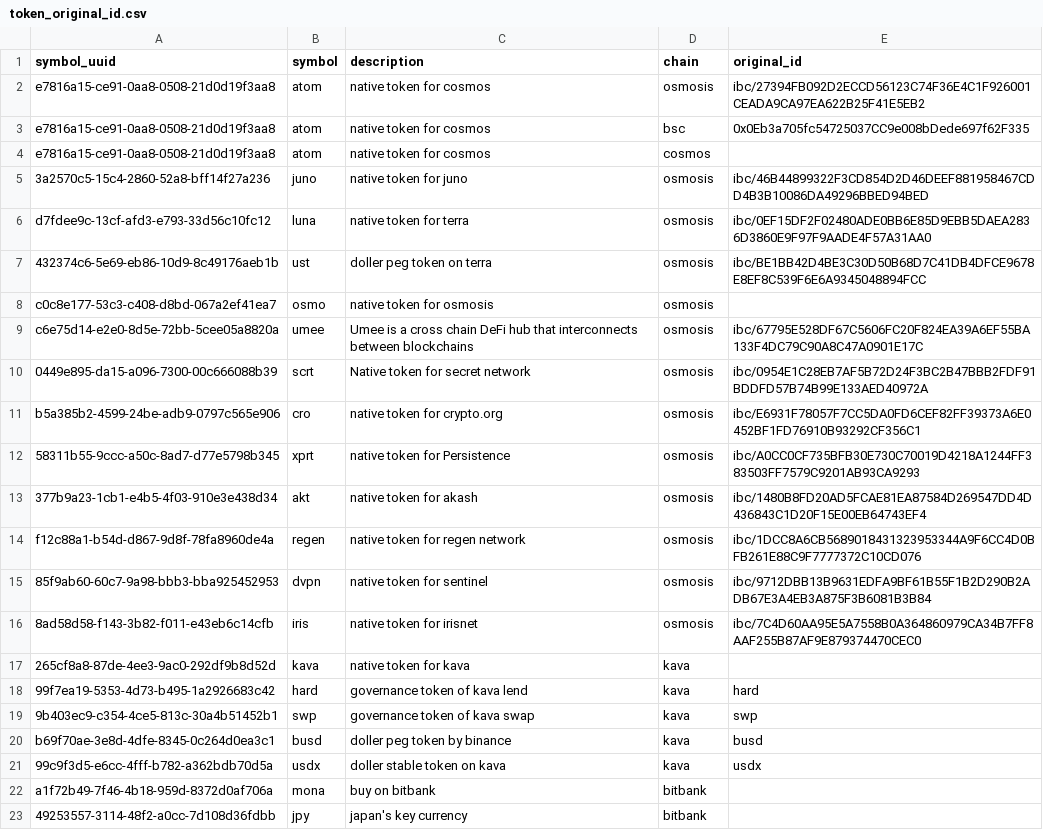
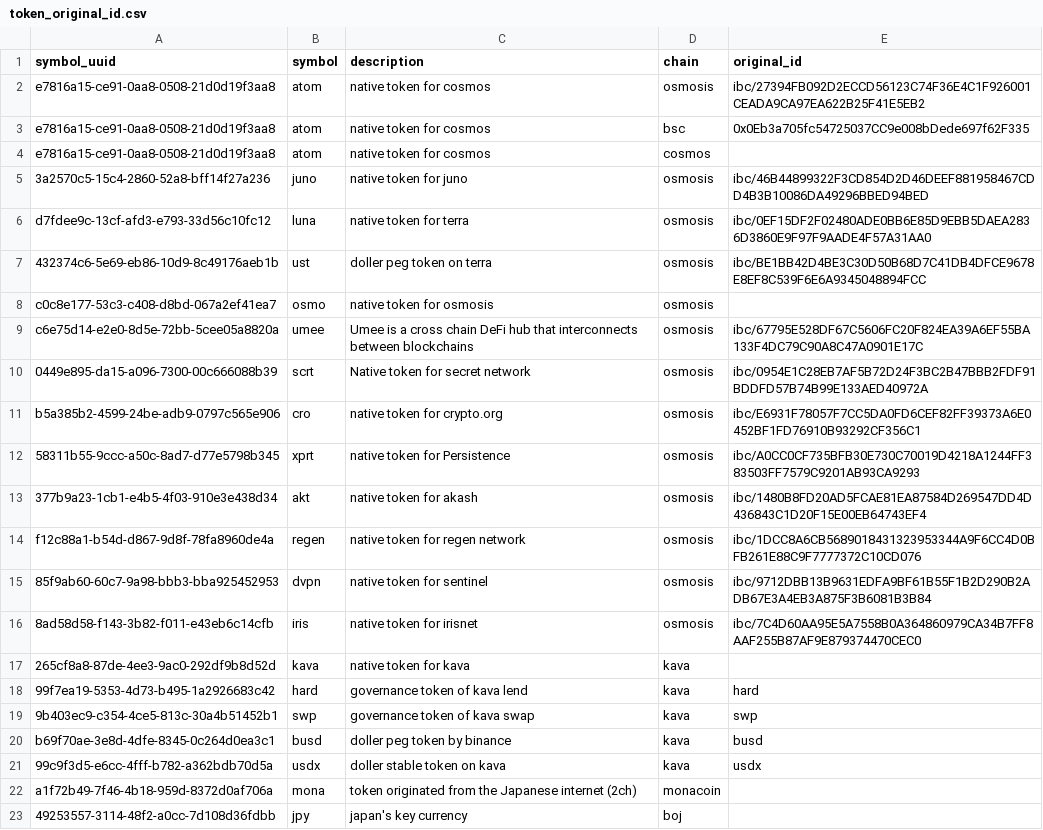
Before and after one commit to ca3-caaip/token_original_id, a CSV file: token_original_id.csv, drawn as a sheet.

Commit message:
feat: add mona and jpy on bitbank

```diff
--- a/token_original_id.csv
+++ b/token_original_id.csv
@@ -21,3 +21,3 @@ b69f70ae-3e8d-4dfe-8345-0c264d0ea3c1,busd,doller peg token by binance,kava,busd
 99c9f3d5-e6cc-4fff-b782-a362bdb70d5a,usdx,doller stable token on kava,kava,usdx
-a1f72b49-7f46-4b18-959d-8372d0af706a,mona,buy on bitbank,bitbank,
-49253557-3114-48f2-a0cc-7d108d36fdbb,jpy,japan's key currency,bitbank,
+a1f72b49-7f46-4b18-959d-8372d0af706a,mona,token originated from the Japanese internet (2ch),monacoin,
+49253557-3114-48f2-a0cc-7d108d36fdbb,jpy,japan's key currency,boj,
```
